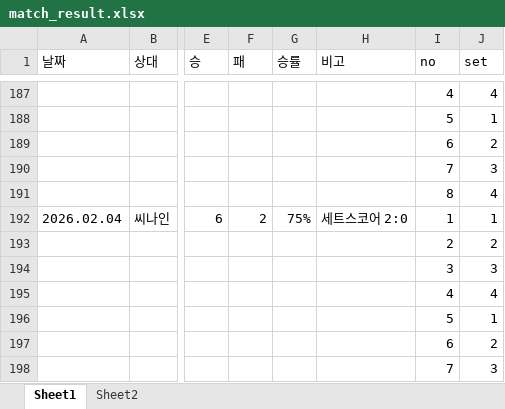
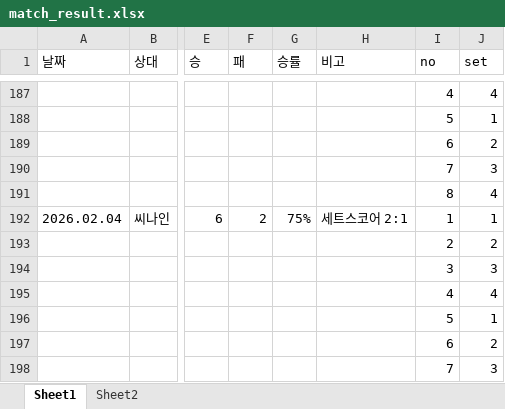
Before and after one commit to tpbnn/mtszsite, an Excel workbook: match_result.xlsx, sheet Sheet1, drawn as a sheet; only a part is shown, gaps mark what is left out; values as stored, in another font and other column widths than the file's, no borders; the diff names each change by its address in the sheet, - before the commit and + after, or states it on an @@ line.

Commit message:
Add files via upload

```diff
--- a/match_result.xlsx (sheet Sheet1)
+++ b/match_result.xlsx (sheet Sheet1)
-H192 (비고): 세트스코어 2:0
+H192 (비고): 세트스코어 2:1
```
